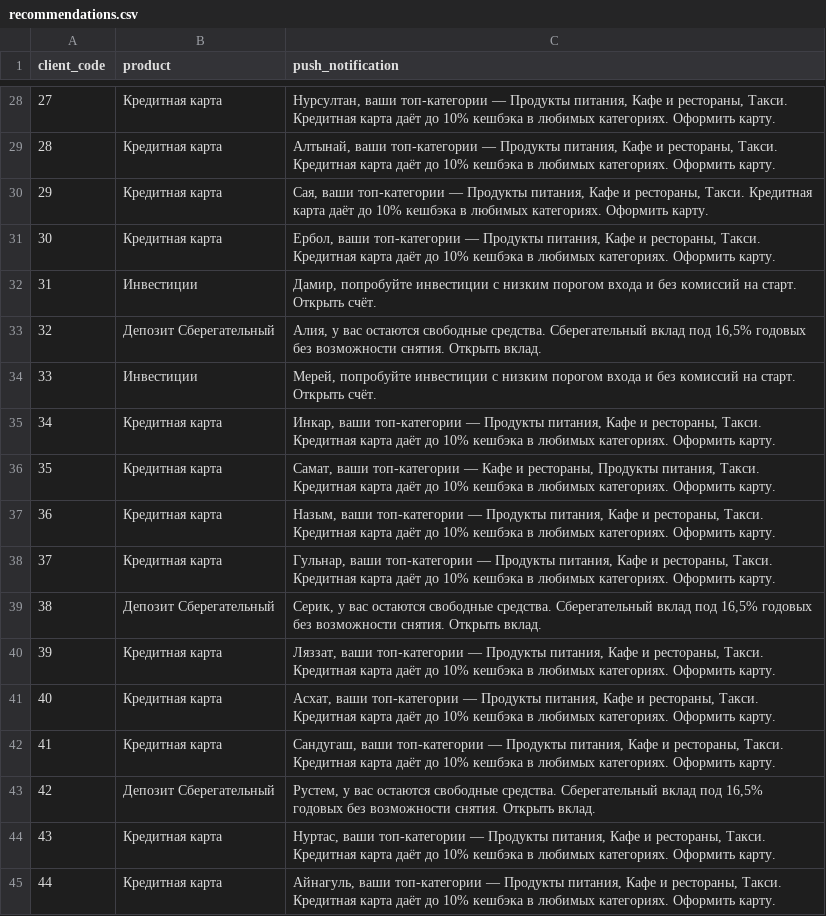
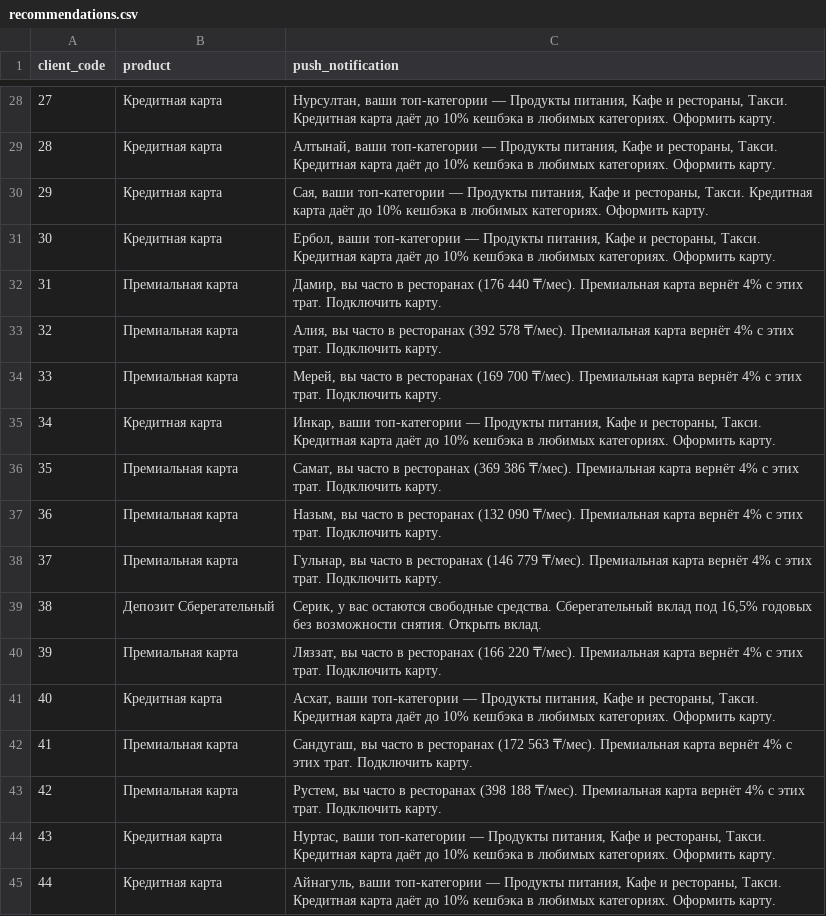
Before and after one commit to Velzewu1/decentrathon4.0, a CSV file: output/recommendations.csv, drawn as a sheet; only a part is shown, gaps mark what is left out; the diff covers the shown part only.

Commit message:
All products now occur in the recommendations

```diff
--- a/output/recommendations.csv
+++ b/output/recommendations.csv
@@ -31,14 +31,14 @@ client_code,product,push_notification
 30,Кредитная карта,"Ербол, ваши топ-категории — Продукты питания, Кафе и рестораны, Такси. Кредитная карта даёт до 10% кешбэка в любимых категориях. Оформить карту."
-31,Инвестиции,"Дамир, попробуйте инвестиции с низким порогом входа и без комиссий на старт. Открыть счёт."
-32,Депозит Сберегательный,"Алия, у вас остаются свободные средства. Сберегательный вклад под 16,5% годовых без возможности снятия. Открыть вклад."
-33,Инвестиции,"Мерей, попробуйте инвестиции с низким порогом входа и без комиссий на старт. Открыть счёт."
+31,Премиальная карта,"Дамир, вы часто в ресторанах (176 440 ₸/мес). Премиальная карта вернёт 4% с этих трат. Подключить карту."
+32,Премиальная карта,"Алия, вы часто в ресторанах (392 578 ₸/мес). Премиальная карта вернёт 4% с этих трат. Подключить карту."
+33,Премиальная карта,"Мерей, вы часто в ресторанах (169 700 ₸/мес). Премиальная карта вернёт 4% с этих трат. Подключить карту."
 34,Кредитная карта,"Инкар, ваши топ-категории — Продукты питания, Кафе и рестораны, Такси. Кредитная карта даёт до 10% кешбэка в любимых категориях. Оформить карту."
-35,Кредитная карта,"Самат, ваши топ-категории — Кафе и рестораны, Продукты питания, Такси. Кредитная карта даёт до 10% кешбэка в любимых категориях. Оформить карту."
-36,Кредитная карта,"Назым, ваши топ-категории — Продукты питания, Кафе и рестораны, Такси. Кредитная карта даёт до 10% кешбэка в любимых категориях. Оформить карту."
-37,Кредитная карта,"Гульнар, ваши топ-категории — Продукты питания, Кафе и рестораны, Такси. Кредитная карта даёт до 10% кешбэка в любимых категориях. Оформить карту."
+35,Премиальная карта,"Самат, вы часто в ресторанах (369 386 ₸/мес). Премиальная карта вернёт 4% с этих трат. Подключить карту."
+36,Премиальная карта,"Назым, вы часто в ресторанах (132 090 ₸/мес). Премиальная карта вернёт 4% с этих трат. Подключить карту."
+37,Премиальная карта,"Гульнар, вы часто в ресторанах (146 779 ₸/мес). Премиальная карта вернёт 4% с этих трат. Подключить карту."
 38,Депозит Сберегательный,"Серик, у вас остаются свободные средства. Сберегательный вклад под 16,5% годовых без возможности снятия. Открыть вклад."
-39,Кредитная карта,"Ляззат, ваши топ-категории — Продукты питания, Кафе и рестораны, Такси. Кредитная карта даёт до 10% кешбэка в любимых категориях. Оформить карту."
+39,Премиальная карта,"Ляззат, вы часто в ресторанах (166 220 ₸/мес). Премиальная карта вернёт 4% с этих трат. Подключить карту."
 40,Кредитная карта,"Асхат, ваши топ-категории — Продукты питания, Кафе и рестораны, Такси. Кредитная карта даёт до 10% кешбэка в любимых категориях. Оформить карту."
-41,Кредитная карта,"Сандугаш, ваши топ-категории — Продукты питания, Кафе и рестораны, Такси. Кредитная карта даёт до 10% кешбэка в любимых категориях. Оформить карту."
-42,Депозит Сберегательный,"Рустем, у вас остаются свободные средства. Сберегательный вклад под 16,5% годовых без возможности снятия. Открыть вклад."
+41,Премиальная карта,"Сандугаш, вы часто в ресторанах (172 563 ₸/мес). Премиальная карта вернёт 4% с этих трат. Подключить карту."
+42,Премиальная карта,"Рустем, вы часто в ресторанах (398 188 ₸/мес). Премиальная карта вернёт 4% с этих трат. Подключить карту."
 43,Кредитная карта,"Нуртас, ваши топ-категории — Продукты питания, Кафе и рестораны, Такси. Кредитная карта даёт до 10% кешбэка в любимых категориях. Оформить карту."
```
Also changed, not shown: 66 edited cells elsewhere in this file.
